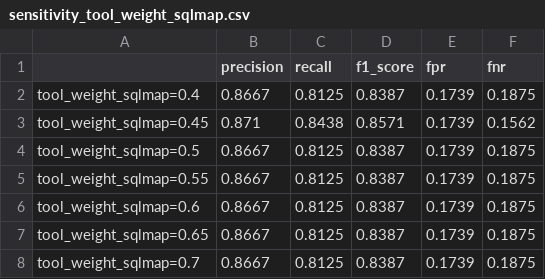
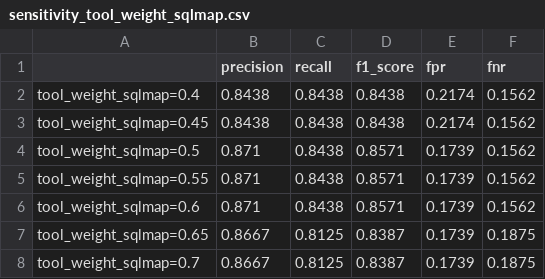
Before and after one commit to jy222cy/2DV50E, a CSV file: outputs/Experiment_5/sensitivity_tool_weight_sqlmap.csv, drawn as a sheet.

```diff
--- a/outputs/Experiment_5/sensitivity_tool_weight_sqlmap.csv
+++ b/outputs/Experiment_5/sensitivity_tool_weight_sqlmap.csv
@@ -1,7 +1,7 @@
 ,precision,recall,f1_score,fpr,fnr
-tool_weight_sqlmap=0.4,0.8667,0.8125,0.8387,0.1739,0.1875
-tool_weight_sqlmap=0.45,0.871,0.8438,0.8571,0.1739,0.1562
-tool_weight_sqlmap=0.5,0.8667,0.8125,0.8387,0.1739,0.1875
-tool_weight_sqlmap=0.55,0.8667,0.8125,0.8387,0.1739,0.1875
-tool_weight_sqlmap=0.6,0.8667,0.8125,0.8387,0.1739,0.1875
+tool_weight_sqlmap=0.4,0.8438,0.8438,0.8438,0.2174,0.1562
+tool_weight_sqlmap=0.45,0.8438,0.8438,0.8438,0.2174,0.1562
+tool_weight_sqlmap=0.5,0.871,0.8438,0.8571,0.1739,0.1562
+tool_weight_sqlmap=0.55,0.871,0.8438,0.8571,0.1739,0.1562
+tool_weight_sqlmap=0.6,0.871,0.8438,0.8571,0.1739,0.1562
 tool_weight_sqlmap=0.65,0.8667,0.8125,0.8387,0.1739,0.1875
```
Also changed, not shown: outputs/Experiment_1/individual_confidence_scores.csv, outputs/Experiment_2/method_comparison.csv, 11 other files.
